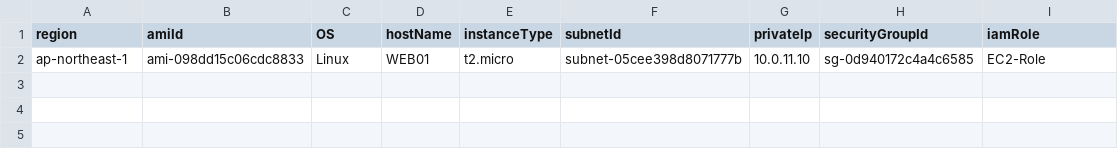
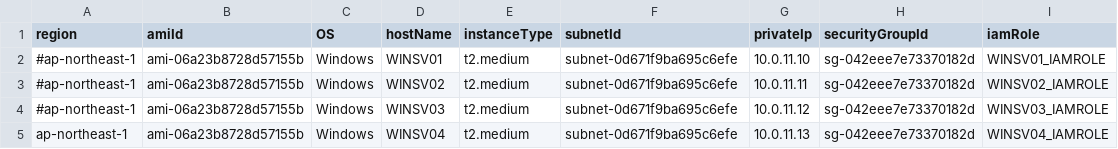
Before and after one commit to m-oka-system/aws-cli, a CSV file: ec2/server-list.csv, drawn as a sheet.

Commit message:
[add]Windows検証用データを追加

```diff
--- a/ec2/server-list.csv
+++ b/ec2/server-list.csv
@@ -1,2 +1,5 @@
 region,amiId,OS,hostName,instanceType,subnetId,privateIp,securityGroupId,iamRole
-ap-northeast-1,ami-098dd15c06cdc8833,Linux,WEB01,t2.micro,subnet-05cee398d8071777b,10.0.11.10,sg-0d940172c4a4c6585,EC2-Role
+#ap-northeast-1,ami-06a23b8728d57155b,Windows,WINSV01,t2.medium,subnet-0d671f9ba695c6efe,10.0.11.10,sg-042eee7e73370182d,WINSV01_IAMROLE
+#ap-northeast-1,ami-06a23b8728d57155b,Windows,WINSV02,t2.medium,subnet-0d671f9ba695c6efe,10.0.11.11,sg-042eee7e73370182d,WINSV02_IAMROLE
+#ap-northeast-1,ami-06a23b8728d57155b,Windows,WINSV03,t2.medium,subnet-0d671f9ba695c6efe,10.0.11.12,sg-042eee7e73370182d,WINSV03_IAMROLE
+ap-northeast-1,ami-06a23b8728d57155b,Windows,WINSV04,t2.medium,subnet-0d671f9ba695c6efe,10.0.11.13,sg-042eee7e73370182d,WINSV04_IAMROLE
```
Also changed, not shown: 6 other files.
